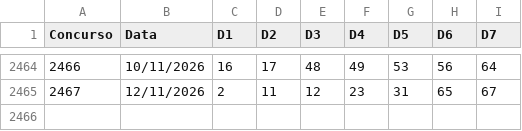
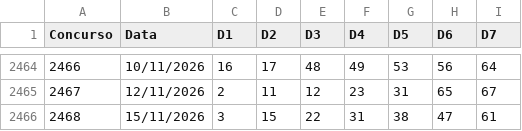
Before and after one commit to vbaiao/sortelab, a CSV file: dados/csv/timemania.csv, drawn as a sheet; only a part is shown, gaps mark what is left out; the diff names each change by its address in the sheet, - before the commit and + after, or states it on an @@ line.

```diff
--- a/dados/csv/timemania.csv
+++ b/dados/csv/timemania.csv
+row 2466: 2468 | 15/11/2026 | 3 | 15 | 22 | 31 | 38 | 47 | 61
```
Also changed, not shown: 3 other files.
